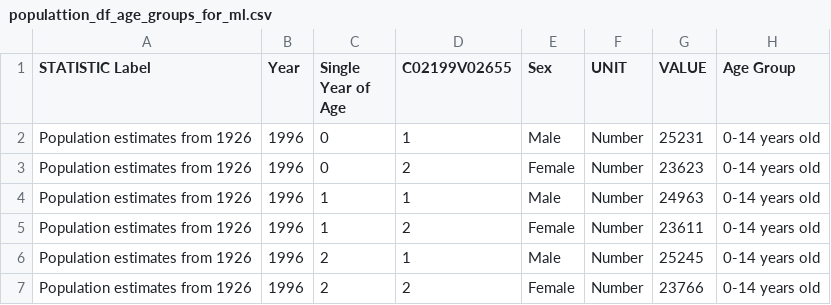
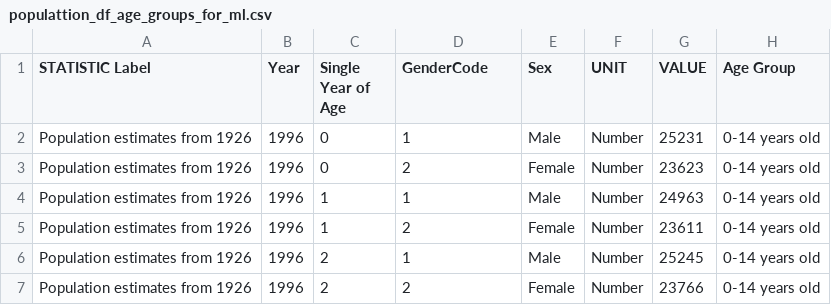
Before and after one commit to Ivkoto/DataAnalyticsMachineLearning, a CSV file: Data_Preparation/populattion_df_age_groups_for_ml.csv, drawn as a sheet; only a part is shown.

```diff
--- a/Data_Preparation/populattion_df_age_groups_for_ml.csv
+++ b/Data_Preparation/populattion_df_age_groups_for_ml.csv
@@ -1,2 +1,2 @@
-STATISTIC Label,Year,Single Year of Age,C02199V02655,Sex,UNIT,VALUE,Age Group
+STATISTIC Label,Year,Single Year of Age,GenderCode,Sex,UNIT,VALUE,Age Group
 Population estimates from 1926,1996,0,1,Male,Number,25231,0-14 years old
```
Also changed, not shown: 3 other files.
